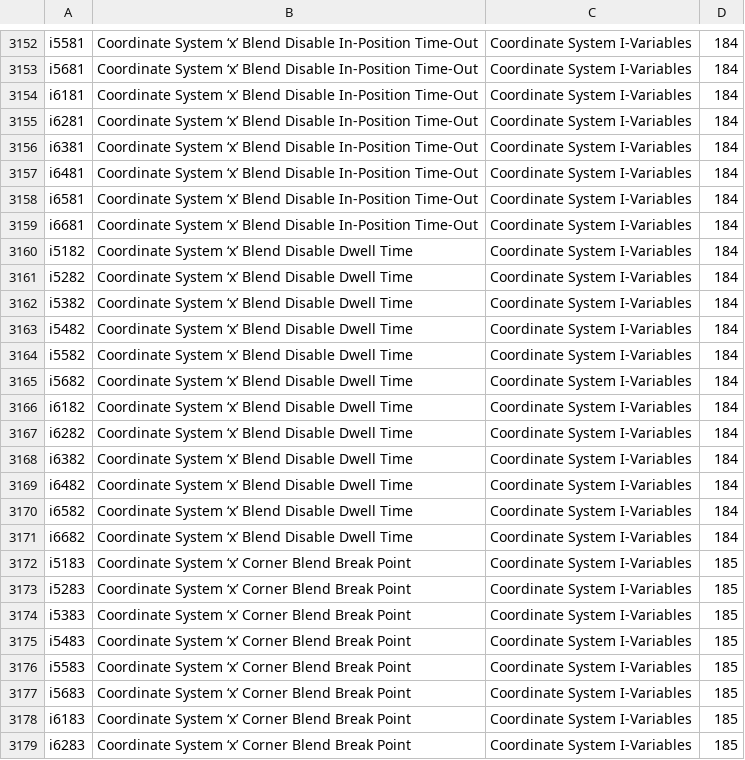
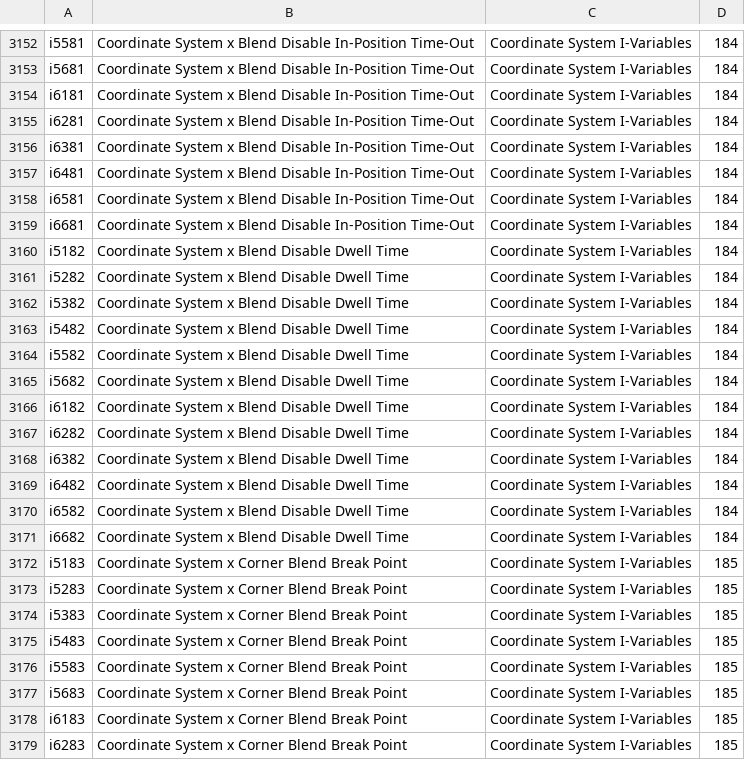
Before and after one commit to aaqqxx/tpmac, a TSV file: tpmac/info/geobrick_lv/ivars.tsv, drawn as a sheet; only a part is shown, gaps mark what is left out; the diff covers the shown part only; the diff names each change by its address in the sheet, - before the commit and + after, or states it on an @@ line.

```diff
--- a/tpmac/info/geobrick_lv/ivars.tsv
+++ b/tpmac/info/geobrick_lv/ivars.tsv
-B3152:B3159: Coordinate System ‘x’ Blend Disable…
+B3152:B3159: Coordinate System x Blend Disable…
-B3160:B3171: Coordinate System ‘x’ Blend Disable Dwell Time
+B3160:B3171: Coordinate System x Blend Disable Dwell Time
-B3172:B3179: Coordinate System ‘x’ Corner Blend Break Point
+B3172:B3179: Coordinate System x Corner Blend Break Point
```
Also changed, not shown: 116 edited cells elsewhere in this file, 2 other files.
